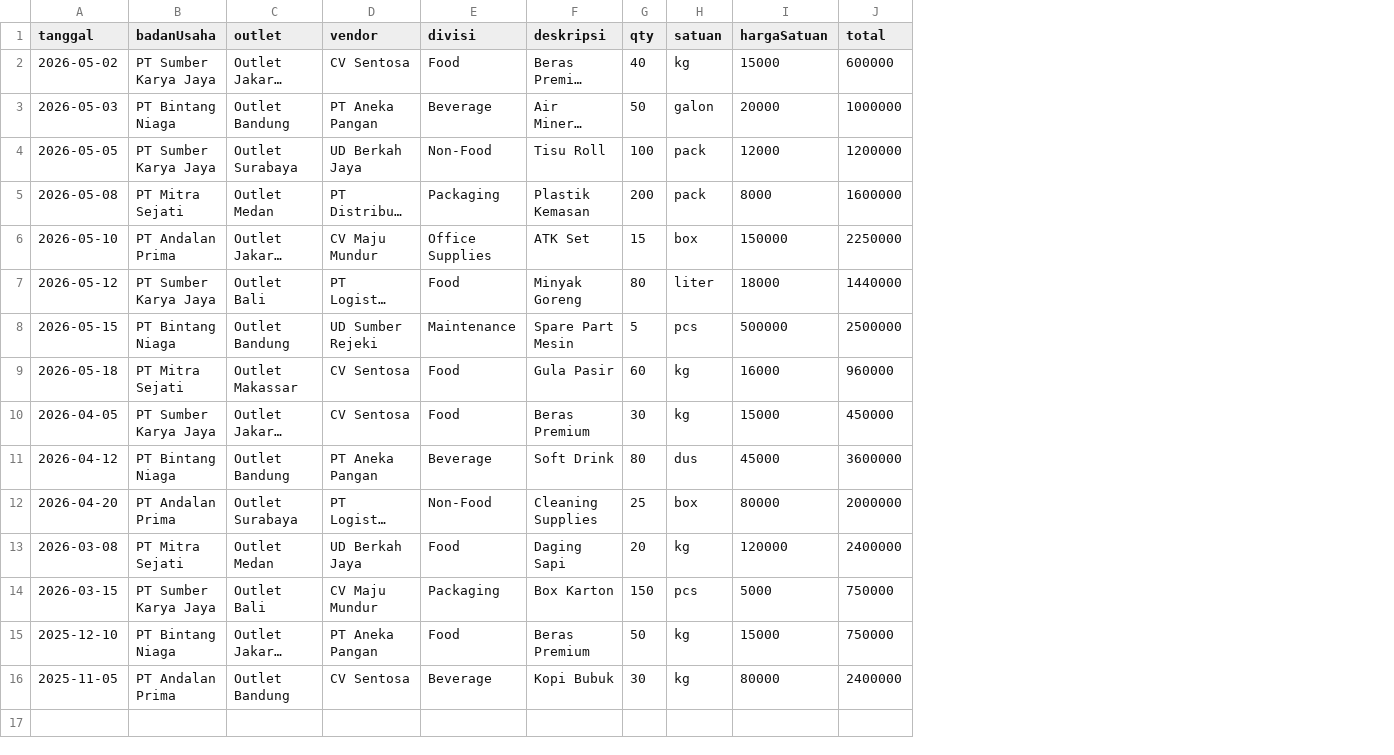
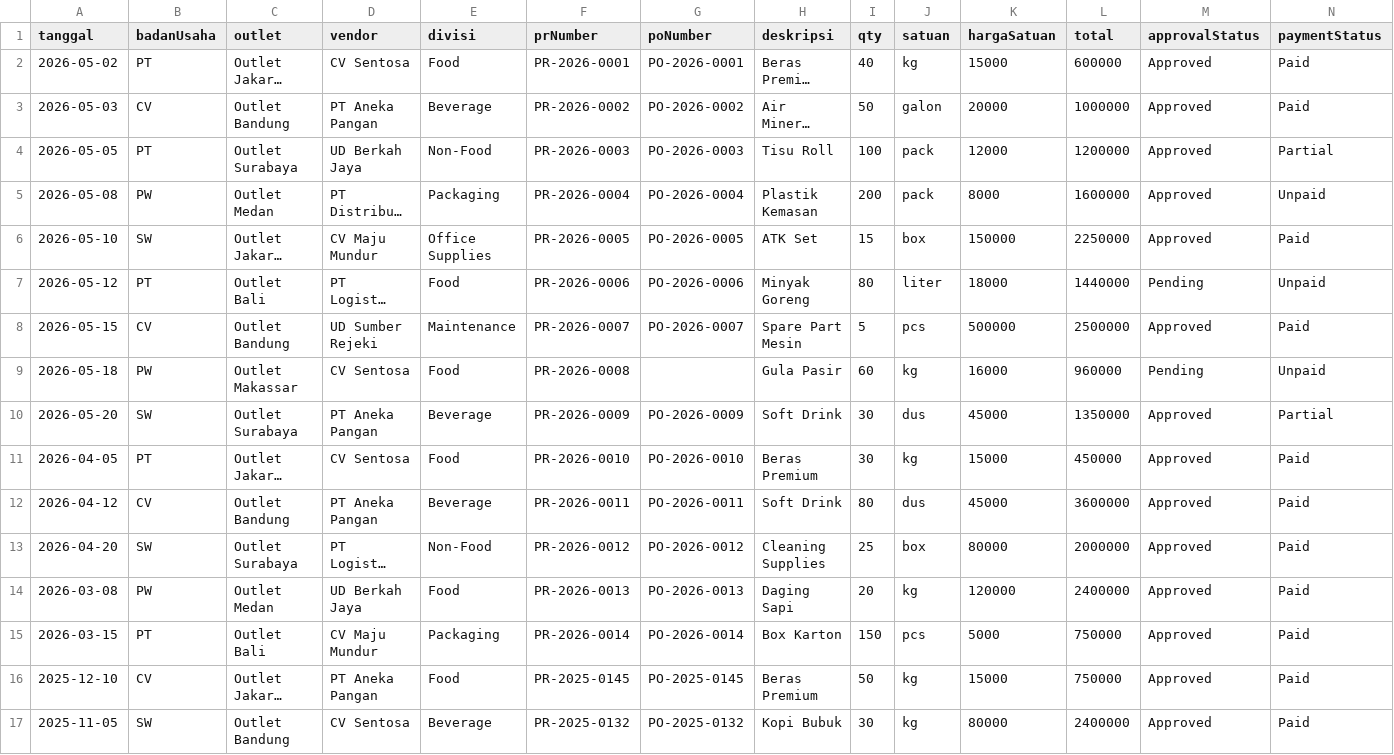
Before and after one commit to rinotj99-commits/SKJ, a CSV file: sample-data.csv, drawn as a sheet; long unchanged cells end in …; addresses are those after the commit; the diff names each change by its address in the sheet, - before the commit and + after, or states it on an @@ line.

Commit message:
feat: add PR/PO numbers, approval/payment status, budget tracking, and print report
- Set 4 default Badan Usaha: PT, CV, PW, SW
- Add PR Number and PO Number fields per transaction
- Add Approval Status (Pending/Approved/Rejected) with badges
- Add Payment Status (Unpaid/Partial/Paid) with badges
- Add filter for approval & payment status
- Add KPI: Pending Approval & Outstanding Payment
- Add Budget vs Actual section per BU and per Divisi (yearly)
- Add Set Budget modal with progress bars (safe/warning/danger)
- Add Print Report button with print-friendly CSS
- Auto-migrate v1 localStorage data to v2 schema

```diff
--- a/sample-data.csv
+++ b/sample-data.csv
+column F (prNumber), rows 2-9: PR-2026-0001 | PR-2026-0002 | PR-2026-0003 | PR-2026-0004 | PR-2026-0005 | PR-2026-0006 | PR-2026-0007 | PR-2026-0008; rows 11-17: PR-2026-0010 | PR-2026-0011 | PR-2026-0012 | PR-2026-0013 | PR-2026-0014 | PR-2025-0145 | PR-2025-0132
+column G (poNumber), rows 2-8: PO-2026-0001 | PO-2026-0002 | PO-2026-0003 | PO-2026-0004 | PO-2026-0005 | PO-2026-0006 | PO-2026-0007; rows 11-17: PO-2026-0010 | PO-2026-0011 | PO-2026-0012 | PO-2026-0013 | PO-2026-0014 | PO-2025-0145 | PO-2025-0132
+column M (approvalStatus), rows 2-9: Approved | Approved | Approved | Approved | Approved | Pending | Approved | Pending; rows 11-17: all Approved
+column N (paymentStatus), rows 2-9: Paid | Paid | Partial | Unpaid | Paid | Unpaid | Paid | Unpaid; rows 11-17: all Paid
-B2 (badanUsaha): PT Sumber Karya Jaya
+B2 (badanUsaha): PT
-B3 (badanUsaha): PT Bintang Niaga
+B3 (badanUsaha): CV
-B4 (badanUsaha): PT Sumber Karya Jaya
+B4 (badanUsaha): PT
-B5 (badanUsaha): PT Mitra Sejati
+B5 (badanUsaha): PW
-B6 (badanUsaha): PT Andalan Prima
+B6 (badanUsaha): SW
-B7 (badanUsaha): PT Sumber Karya Jaya
+B7 (badanUsaha): PT
-B8 (badanUsaha): PT Bintang Niaga
+B8 (badanUsaha): CV
-B9 (badanUsaha): PT Mitra Sejati
+B9 (badanUsaha): PW
+row 10: 2026-05-20 | SW | Outlet Surabaya | PT Aneka Pangan | Beverage | PR-2026-0009 | PO-2026-0009 | Soft Drink | 30 | dus | 45000 | 1350000 | Approved | Partial
-B11 (badanUsaha): PT Sumber Karya Jaya
+B11 (badanUsaha): PT
-B12 (badanUsaha): PT Bintang Niaga
+B12 (badanUsaha): CV
-B13 (badanUsaha): PT Andalan Prima
+B13 (badanUsaha): SW
-B14 (badanUsaha): PT Mitra Sejati
+B14 (badanUsaha): PW
-B15 (badanUsaha): PT Sumber Karya Jaya
+B15 (badanUsaha): PT
-B16 (badanUsaha): PT Bintang Niaga
+B16 (badanUsaha): CV
-B17 (badanUsaha): PT Andalan Prima
+B17 (badanUsaha): SW
```
Also changed, not shown: 4 other files.
